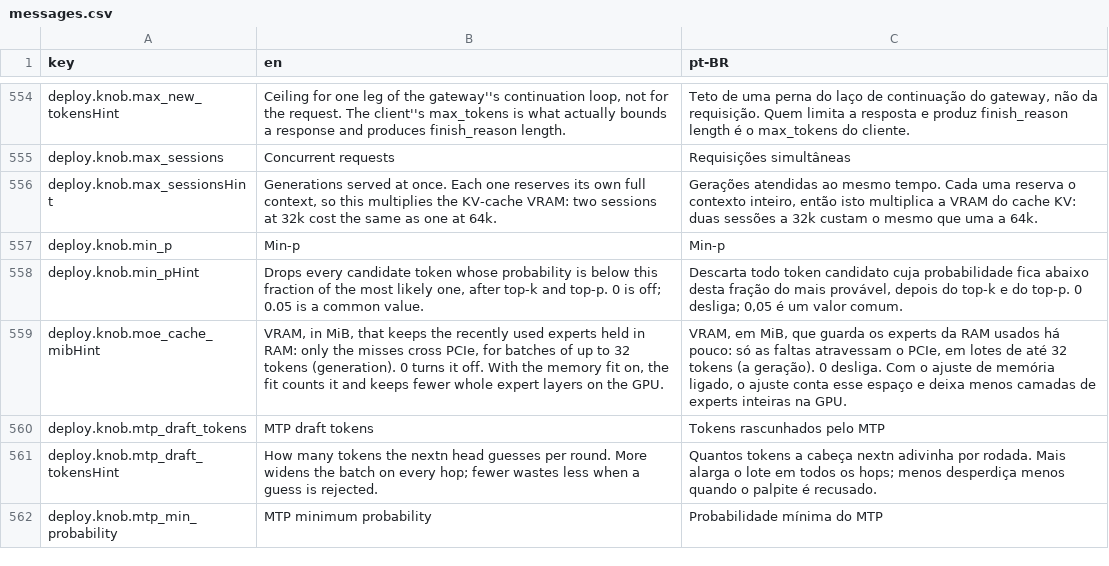
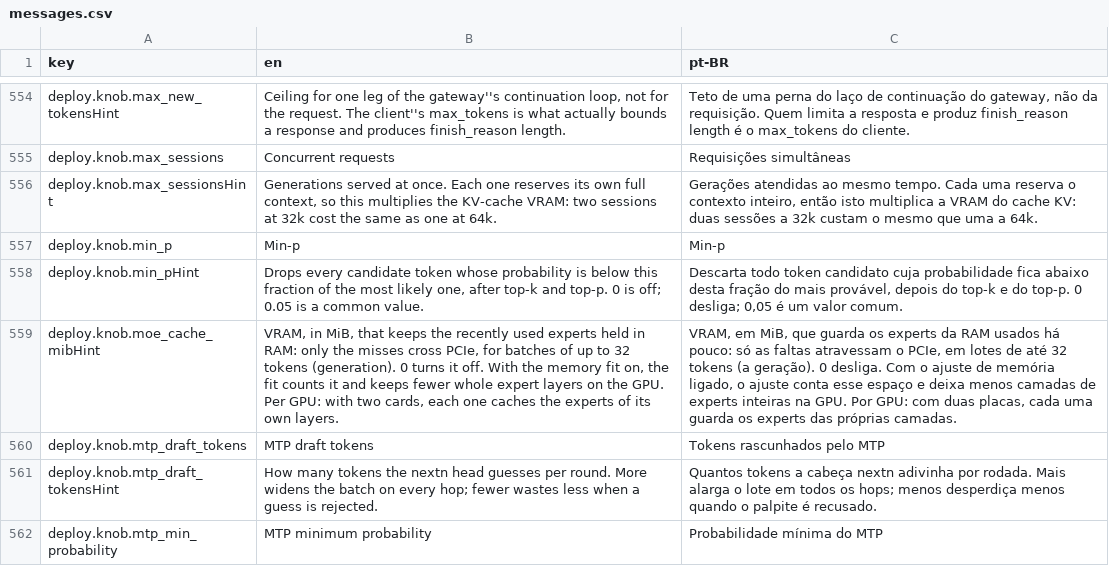
Before and after one commit to pieceofmindcloud/pom, a CSV file: apps/frontend/src/i18n/messages.csv, drawn as a sheet; only a part is shown, gaps mark what is left out; the diff names each change by its address in the sheet, - before the commit and + after, or states it on an @@ line.

```diff
--- a/apps/frontend/src/i18n/messages.csv
+++ b/apps/frontend/src/i18n/messages.csv
-B559 (en): …the GPU.
+B559 (en): …the GPU. Per GPU: with two cards, each one caches the experts of its own layers.
-C559 (pt-BR): …na GPU.
+C559 (pt-BR): …na GPU. Por GPU: com duas placas, cada uma guarda os experts das próprias camadas.
```
Also changed, not shown: 2 other files.
